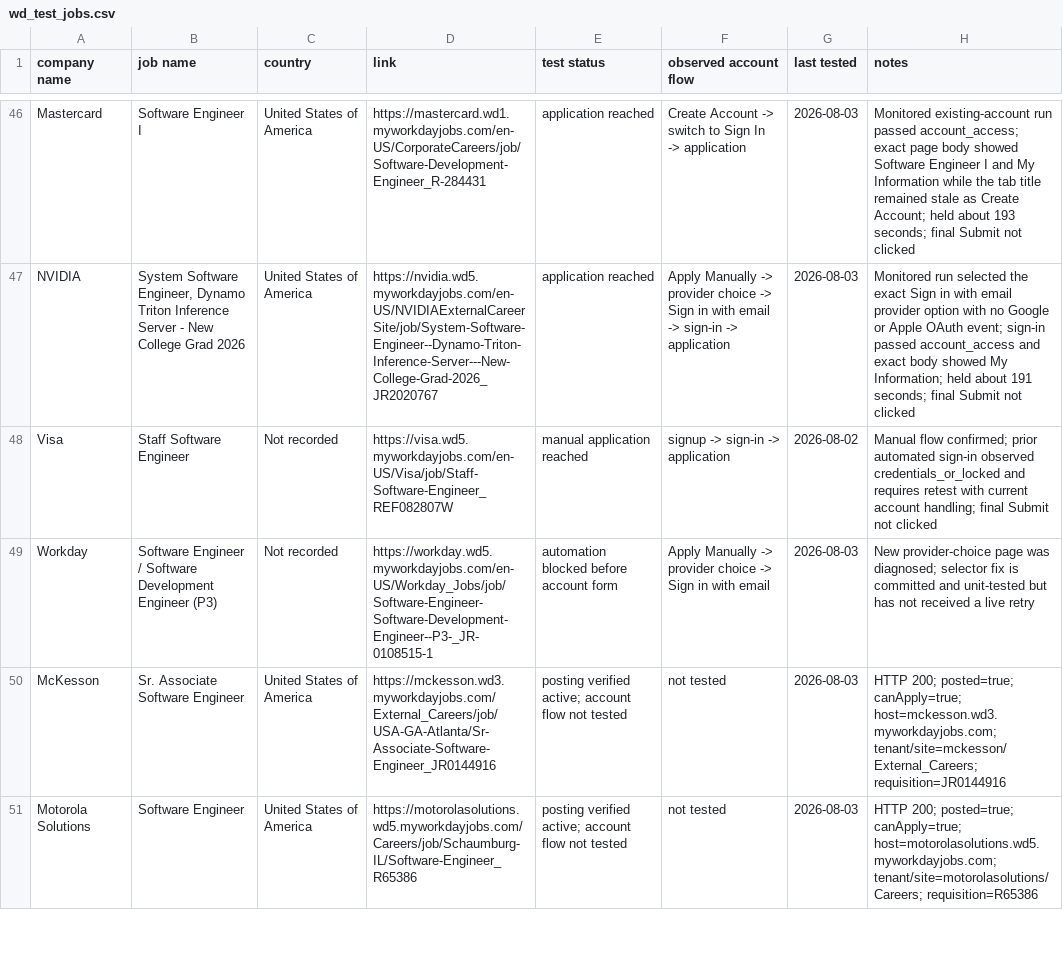
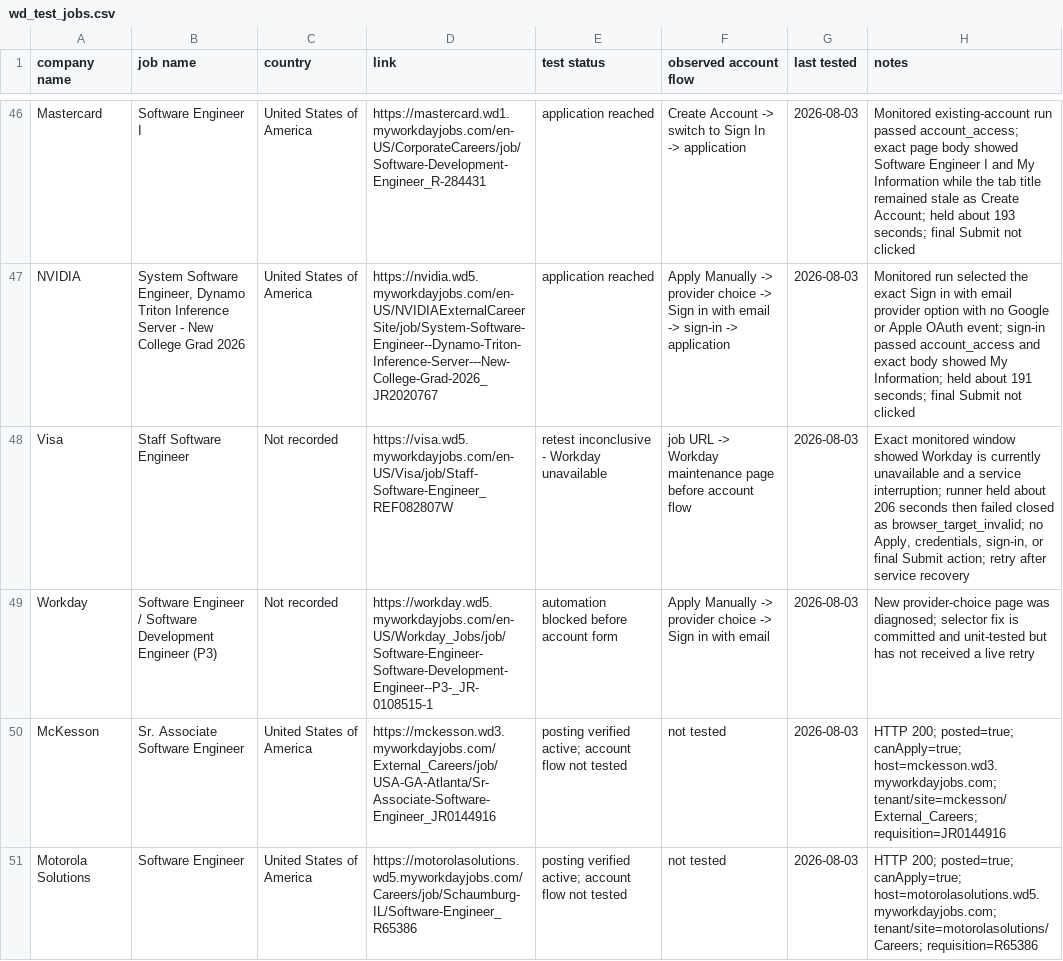
Before and after one commit to Micsushi/hunt, a CSV file: wd_test_jobs.csv, drawn as a sheet; only a part is shown, gaps mark what is left out; the diff names each change by its address in the sheet, - before the commit and + after, or states it on an @@ line.

Commit message:
Record Visa maintenance interruption

```diff
--- a/wd_test_jobs.csv
+++ b/wd_test_jobs.csv
-E48 (test status): manual application reached
+E48 (test status): retest inconclusive - Workday unavailable
-F48 (observed account flow): signup -> sign-in -> application
+F48 (observed account flow): job URL -> Workday maintenance page before account flow
-G48 (last tested): 2026-08-02
+G48 (last tested): 2026-08-03
-H48 (notes): Manual flow confirmed; prior automated sign-in observed credentials_or_locked and requires retest with current account handling; final Submit not clicked
+H48 (notes): Exact monitored window showed Workday is currently unavailable and a service interruption; runner held about 206 seconds then failed closed as browser_target_invalid; no Apply, credentials, sign-in, or final Submit action; retry after service recovery
```
